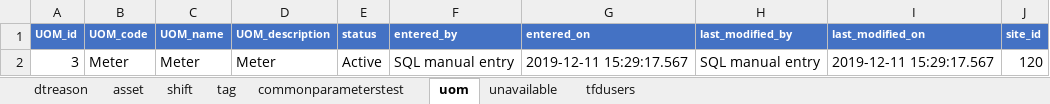
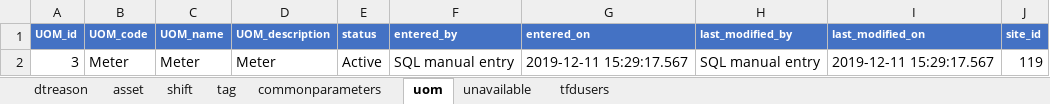
Before and after one commit to andygarciasoto/edbh, an Excel workbook: files/DxH_ConfigImport_Veniano_HA.xlsx, sheet uom, drawn as a sheet; values as stored, in another font and other column widths than the file's, no borders; the diff names each change by its address in the sheet, - before the commit and + after, or states it on an @@ line.

```diff
--- a/files/DxH_ConfigImport_Veniano_HA.xlsx (sheet uom)
+++ b/files/DxH_ConfigImport_Veniano_HA.xlsx (sheet uom)
-sheet tab: commonparameterstest
+sheet tab: commonparameters
-J2 (site_id): 120
+J2 (site_id): 119
```
Also changed, not shown: sheet dtreason, sheet tag, sheet tfdusers, sheet shift, sheet commonparameters, 3 other files.
